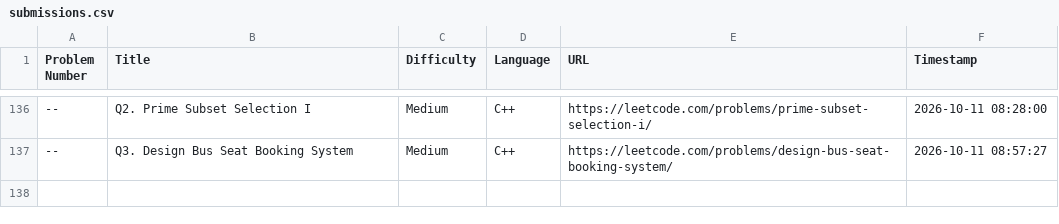
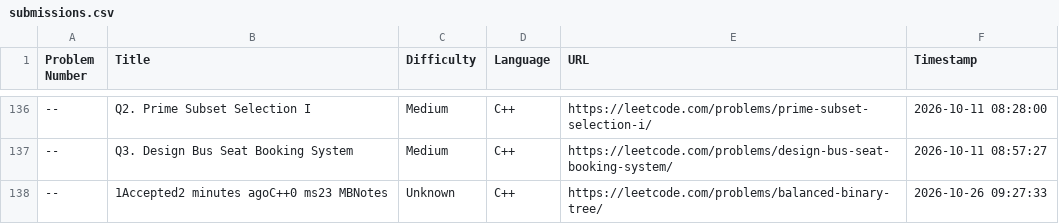
Before and after one commit to shivinders12/LeetCode, a CSV file: submissions.csv, drawn as a sheet; only a part is shown, gaps mark what is left out; the diff names each change by its address in the sheet, - before the commit and + after, or states it on an @@ line.

Commit message:
Update submissions.csv: 1Accepted2 minutes agoC++0 ms23 MBNotes

```diff
--- a/submissions.csv
+++ b/submissions.csv
+row 138: -- | 1Accepted2 minutes agoC++0 ms23 MBNotes | Unknown | C++ | https://leetcode.com/problems/balanced-binary-tree/ | 2026-10-26 09:27:33
```
